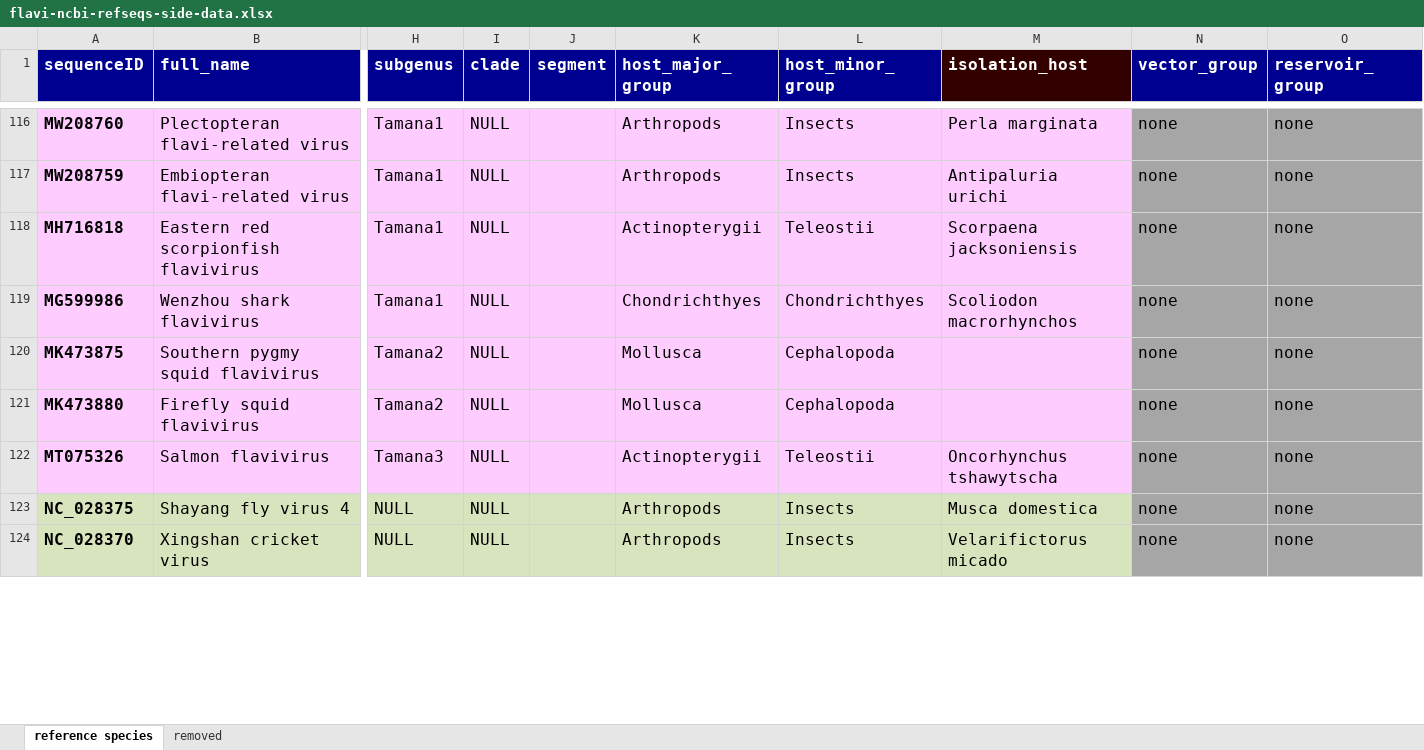
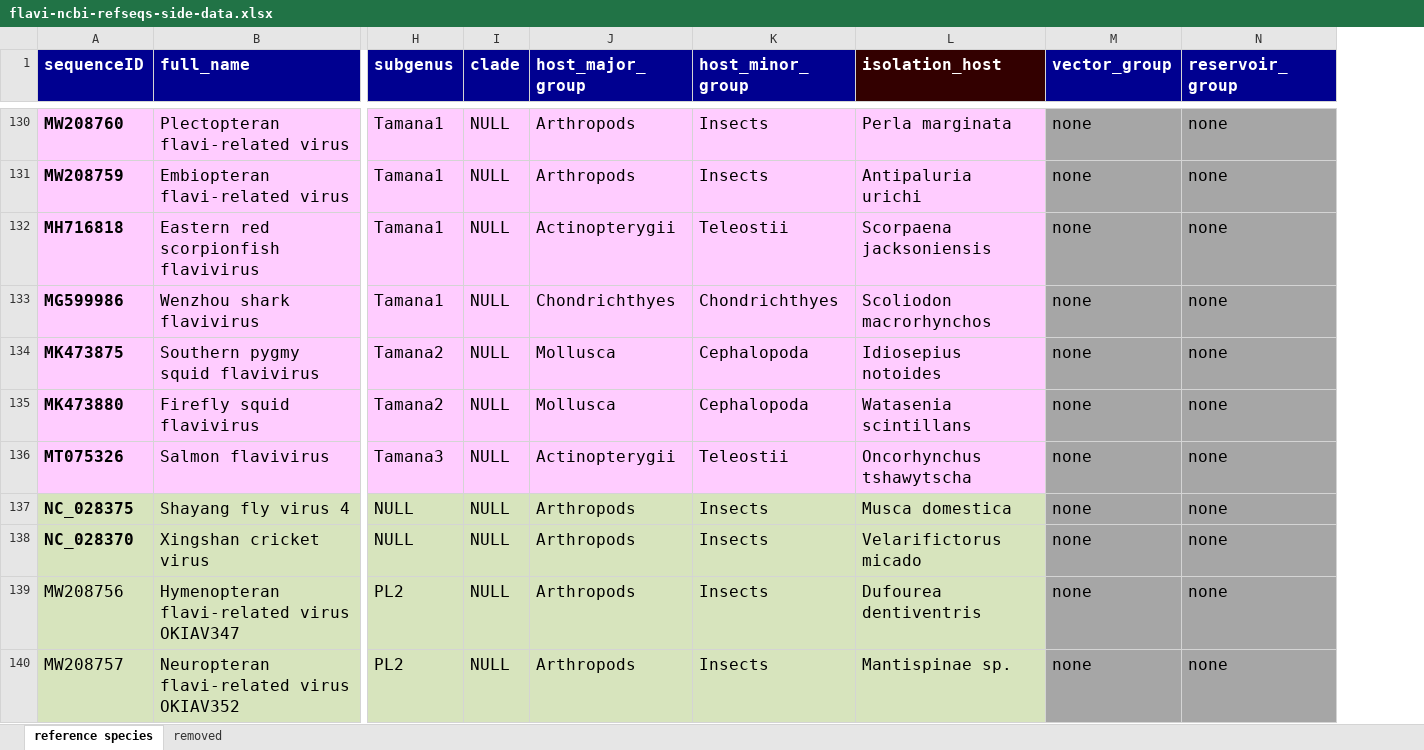
Before and after one commit to giffordlabcvr/Flavivirus-GLUE, an Excel workbook: tabular/core/flavi-ncbi-refseqs-side-data.xlsx, sheet reference species, drawn as a sheet; only a part is shown, gaps mark what is left out; values as stored, in another font and other column widths than the file's, no borders; removed rows and columns are numbered as before the commit, all else as after; rows hold the shown columns only; the diff covers the shown part only; the diff names each change by its address in the sheet, - before the commit and + after, or states it on an @@ line.

```diff
--- a/tabular/core/flavi-ncbi-refseqs-side-data.xlsx (sheet reference species)
+++ b/tabular/core/flavi-ncbi-refseqs-side-data.xlsx (sheet reference species)
-column J (segment), empty
-L134 (isolation_host): (empty)
+L134 (isolation_host): Idiosepius notoides
-L135 (isolation_host): (empty)
+L135 (isolation_host): Watasenia scintillans
+row 139: MW208756 | Hymenopteran flavi-related virus OKIAV347 | PL2 | NULL | Arthropods | Insects | Dufourea dentiventris | none | none
+row 140: MW208757 | Neuropteran flavi-related virus OKIAV352 | PL2 | NULL | Arthropods | Insects | Mantispinae sp. | none | none
```
Also changed, not shown: 26 added rows and 15 edited cells elsewhere in this sheet, sheet removed, 30 other files.
